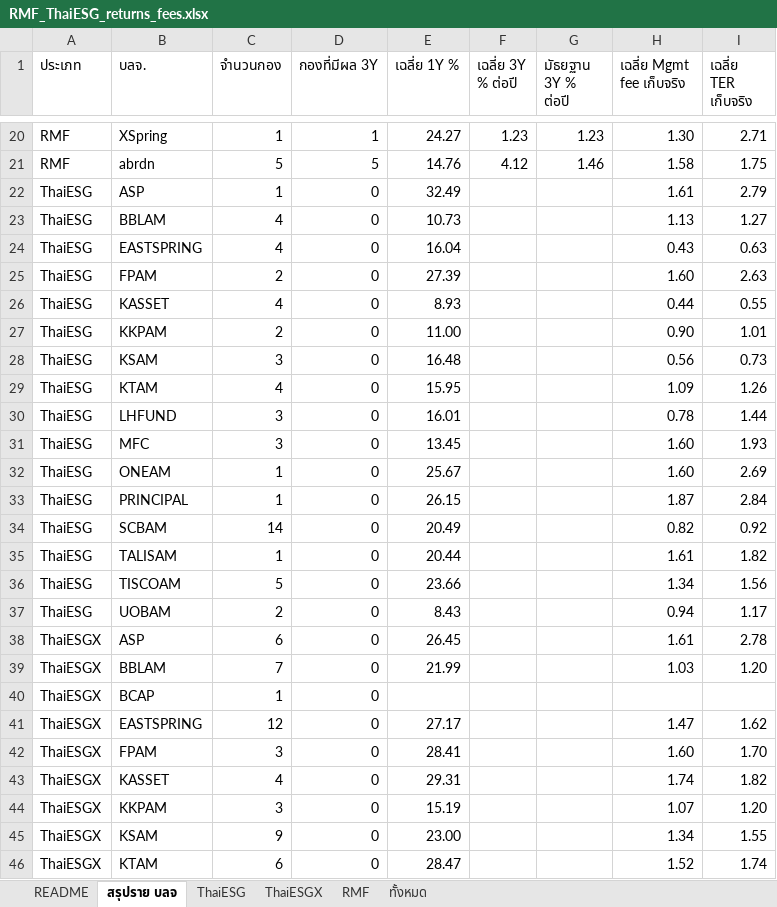
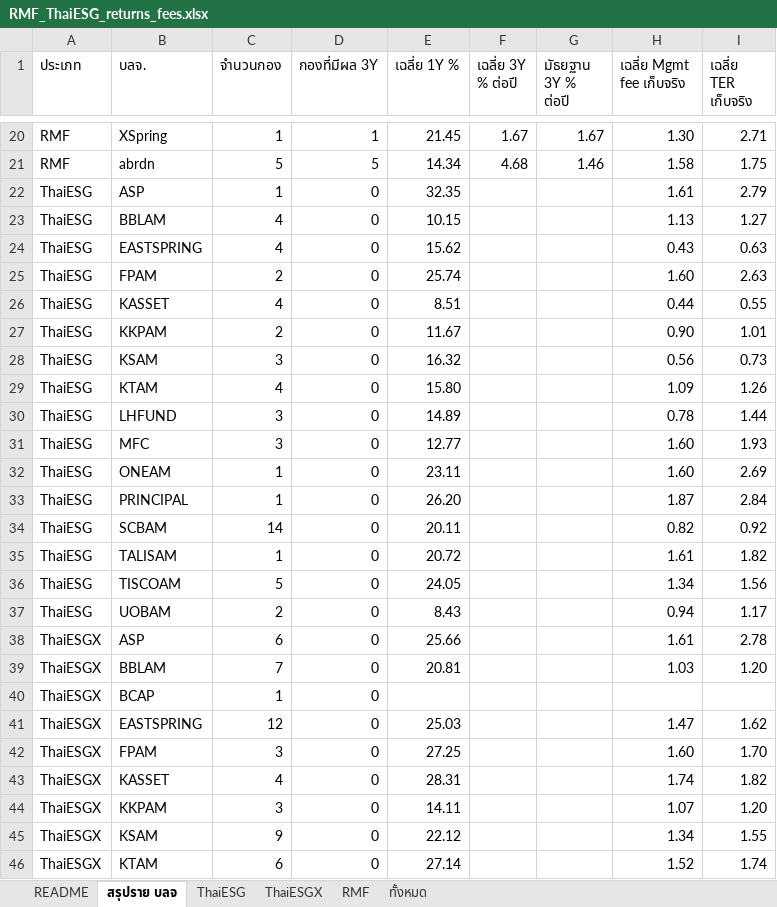
Before and after one commit to pitchapa13/rmf-thaiesg-tracker, an Excel workbook: RMF_ThaiESG_returns_fees.xlsx, sheet สรุปราย บลจ, drawn as a sheet; only a part is shown, gaps mark what is left out; values as stored, in another font and other column widths than the file's, no borders; the diff covers the shown part only; the diff names each change by its address in the sheet, - before the commit and + after, or states it on an @@ line.

```diff
--- a/RMF_ThaiESG_returns_fees.xlsx (sheet สรุปราย บลจ)
+++ b/RMF_ThaiESG_returns_fees.xlsx (sheet สรุปราย บลจ)
-E20 (เฉลี่ย 1Y %): 24.27
+E20 (เฉลี่ย 1Y %): 21.45
-F20 (เฉลี่ย 3Y % ต่อปี): 1.23
+F20 (เฉลี่ย 3Y % ต่อปี): 1.67
-G20 (มัธยฐาน 3Y % ต่อปี): 1.23
+G20 (มัธยฐาน 3Y % ต่อปี): 1.67
-E21 (เฉลี่ย 1Y %): 14.76
+E21 (เฉลี่ย 1Y %): 14.34
-F21 (เฉลี่ย 3Y % ต่อปี): 4.12
+F21 (เฉลี่ย 3Y % ต่อปี): 4.68
-E22 (เฉลี่ย 1Y %): 32.49
+E22 (เฉลี่ย 1Y %): 32.35
-E23 (เฉลี่ย 1Y %): 10.73
+E23 (เฉลี่ย 1Y %): 10.15
-E24 (เฉลี่ย 1Y %): 16.04
+E24 (เฉลี่ย 1Y %): 15.62
-E25 (เฉลี่ย 1Y %): 27.39
+E25 (เฉลี่ย 1Y %): 25.74
-E26 (เฉลี่ย 1Y %): 8.93
+E26 (เฉลี่ย 1Y %): 8.51
-E27 (เฉลี่ย 1Y %): 11.00
+E27 (เฉลี่ย 1Y %): 11.67
-E28 (เฉลี่ย 1Y %): 16.48
+E28 (เฉลี่ย 1Y %): 16.32
-E29 (เฉลี่ย 1Y %): 15.95
+E29 (เฉลี่ย 1Y %): 15.80
-E30 (เฉลี่ย 1Y %): 16.01
+E30 (เฉลี่ย 1Y %): 14.89
-E31 (เฉลี่ย 1Y %): 13.45
+E31 (เฉลี่ย 1Y %): 12.77
-E32 (เฉลี่ย 1Y %): 25.67
+E32 (เฉลี่ย 1Y %): 23.11
-E33 (เฉลี่ย 1Y %): 26.15
+E33 (เฉลี่ย 1Y %): 26.20
-E34 (เฉลี่ย 1Y %): 20.49
+E34 (เฉลี่ย 1Y %): 20.11
-E35 (เฉลี่ย 1Y %): 20.44
+E35 (เฉลี่ย 1Y %): 20.72
-E36 (เฉลี่ย 1Y %): 23.66
+E36 (เฉลี่ย 1Y %): 24.05
-E38 (เฉลี่ย 1Y %): 26.45
+E38 (เฉลี่ย 1Y %): 25.66
-E39 (เฉลี่ย 1Y %): 21.99
+E39 (เฉลี่ย 1Y %): 20.81
-E41 (เฉลี่ย 1Y %): 27.17
+E41 (เฉลี่ย 1Y %): 25.03
-E42 (เฉลี่ย 1Y %): 28.41
+E42 (เฉลี่ย 1Y %): 27.25
-E43 (เฉลี่ย 1Y %): 29.31
+E43 (เฉลี่ย 1Y %): 28.31
-E44 (เฉลี่ย 1Y %): 15.19
+E44 (เฉลี่ย 1Y %): 14.11
-E45 (เฉลี่ย 1Y %): 23.00
+E45 (เฉลี่ย 1Y %): 22.12
-E46 (เฉลี่ย 1Y %): 28.47
+E46 (เฉลี่ย 1Y %): 27.14
```
Also changed, not shown: 71 edited cells elsewhere in this sheet, sheet ทั้งหมด, sheet RMF, sheet ThaiESGX, sheet ThaiESG, sheet README, 4 other files.
